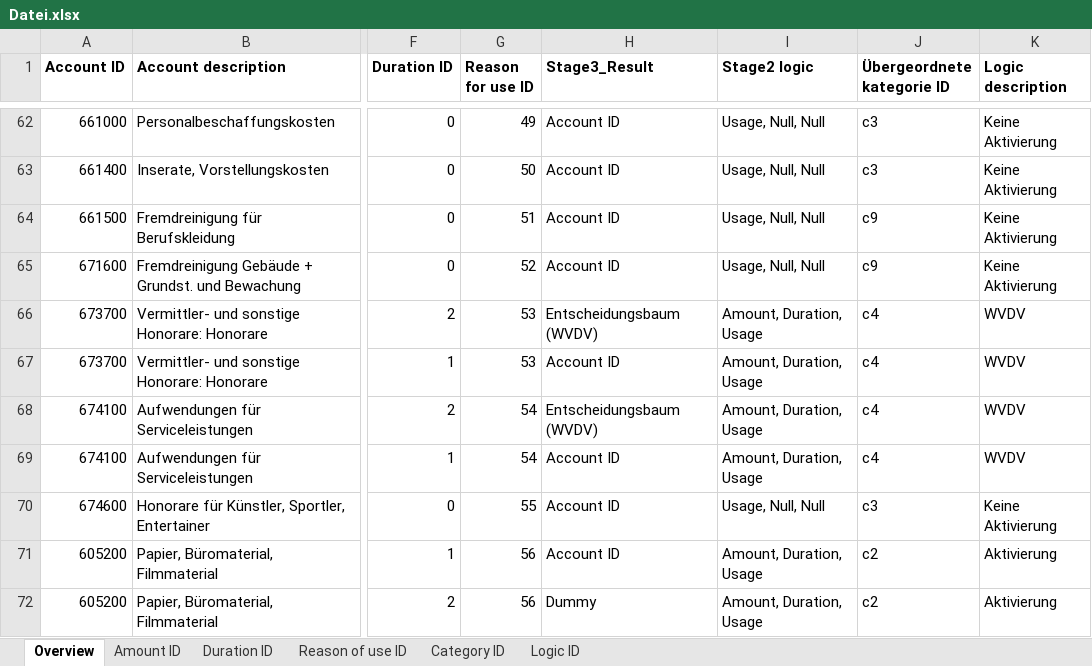
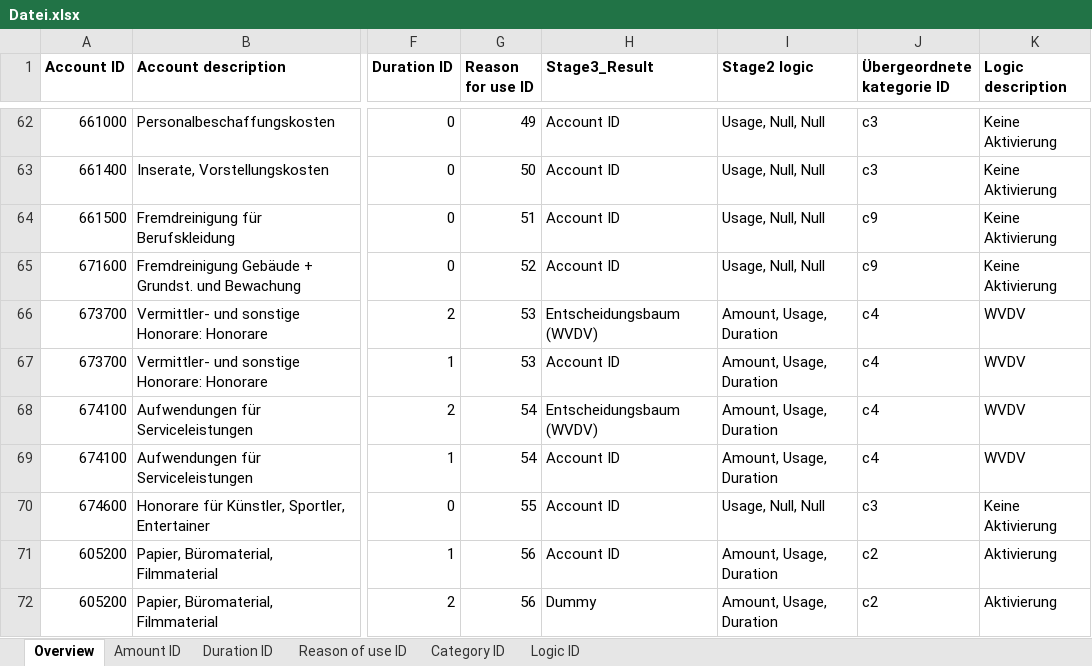
Before and after one commit to IFUA/sea, an Excel workbook: Datei.xlsx, sheet Overview, drawn as a sheet; only a part is shown, gaps mark what is left out; values as stored, in another font and other column widths than the file's, no borders; conditional formats not drawn; the diff covers the shown part only; the diff names each change by its address in the sheet, - before the commit and + after, or states it on an @@ line.

Commit message:
"" bug, new keywords

```diff
--- a/Datei.xlsx (sheet Overview)
+++ b/Datei.xlsx (sheet Overview)
-I66:I69 (Stage2 logic): Amount, Duration, Usage
+I66:I69 (Stage2 logic): Amount, Usage, Duration
-I71:I72 (Stage2 logic): Amount, Duration, Usage
+I71:I72 (Stage2 logic): Amount, Usage, Duration
```
Also changed, not shown: 55 edited cells elsewhere in this sheet, sheet Logic ID, sheet Reason of use ID, 1 other file.
